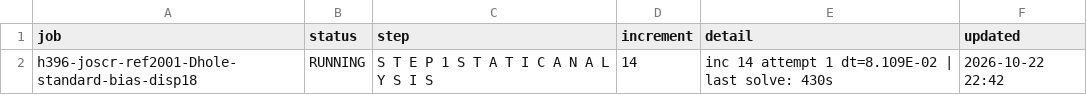
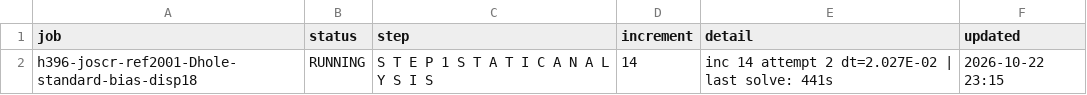
Before and after one commit to ChenYu-K/work_monitor, a CSV file: abaqus/rai/status.csv, drawn as a sheet.

```diff
--- a/abaqus/rai/status.csv
+++ b/abaqus/rai/status.csv
@@ -1,2 +1,2 @@
 "job","status","step","increment","detail","updated"
-"h396-joscr-ref2001-Dhole-standard-bias-disp18","RUNNING","S T E P 1 S T A T I C A N A L Y S I S","14","inc 14 attempt 1 dt=8.109E-02 | last solve: 430s","2026-10-22 22:42"
+"h396-joscr-ref2001-Dhole-standard-bias-disp18","RUNNING","S T E P 1 S T A T I C A N A L Y S I S","14","inc 14 attempt 2 dt=2.027E-02 | last solve: 441s","2026-10-22 23:15"
```
Also changed, not shown: 3 other files.
